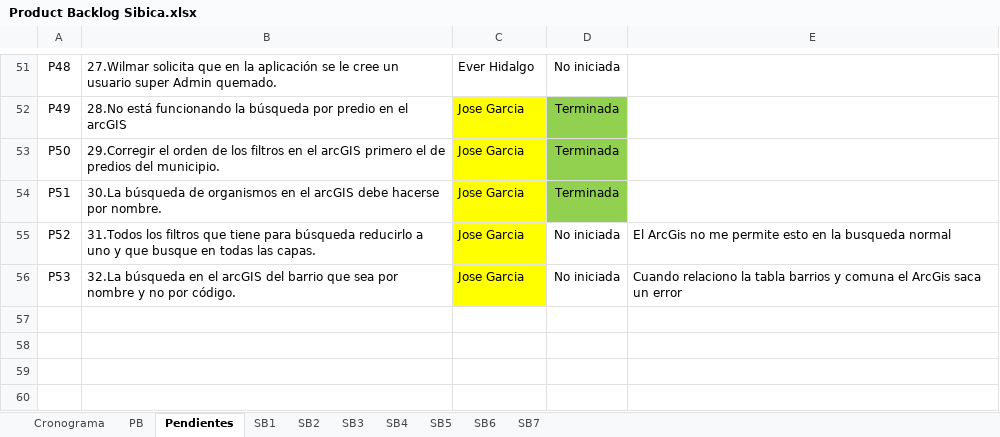
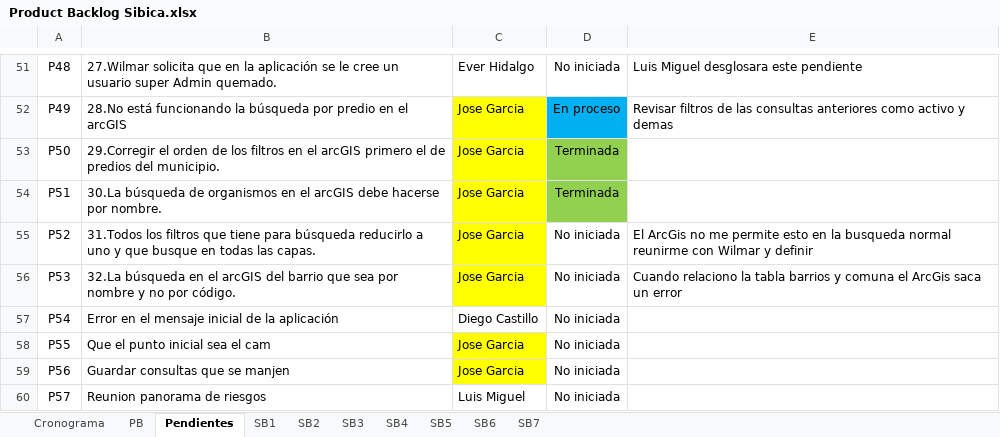
Before and after one commit to effectivesoftware1/sibica, an Excel workbook: documentacion/desarrollo/cronograma/Product Backlog Sibica.xlsx, sheet Pendientes, drawn as a sheet; only a part is shown, gaps mark what is left out; values as stored, in another font and other column widths than the file's, no borders; the diff covers the shown part only; the diff names each change by its address in the sheet, - before the commit and + after, or states it on an @@ line.

Commit message:
Actualización de pendientes

```diff
--- a/documentacion/desarrollo/cronograma/Product Backlog Sibica.xlsx (sheet Pendientes)
+++ b/documentacion/desarrollo/cronograma/Product Backlog Sibica.xlsx (sheet Pendientes)
-E51: (empty)
+E51: Luis Miguel desglosara este pendiente
-D52: Terminada
+D52: En proceso
-D52 fill: #92D050
+D52 fill: #00B0F0
-E52: (empty)
+E52: Revisar filtros de las consultas anteriores como activo y demas
-E55: …busqueda normal
+E55: …busqueda normal reunirme con Wilmar y definir
+row 57: P54 | Error en el mensaje inicial de la aplicación | Diego Castillo | No iniciada
+row 58: P55 | Que el punto inicial sea el cam | Jose Garcia | No iniciada
+row 59: P56 | Guardar consultas que se manjen | Jose Garcia | No iniciada
+row 60: P57 | Reunion panorama de riesgos | Luis Miguel | No iniciada
```
Also changed, not shown: 19 edited cells and cell formats elsewhere in this sheet, sheet SB2.
